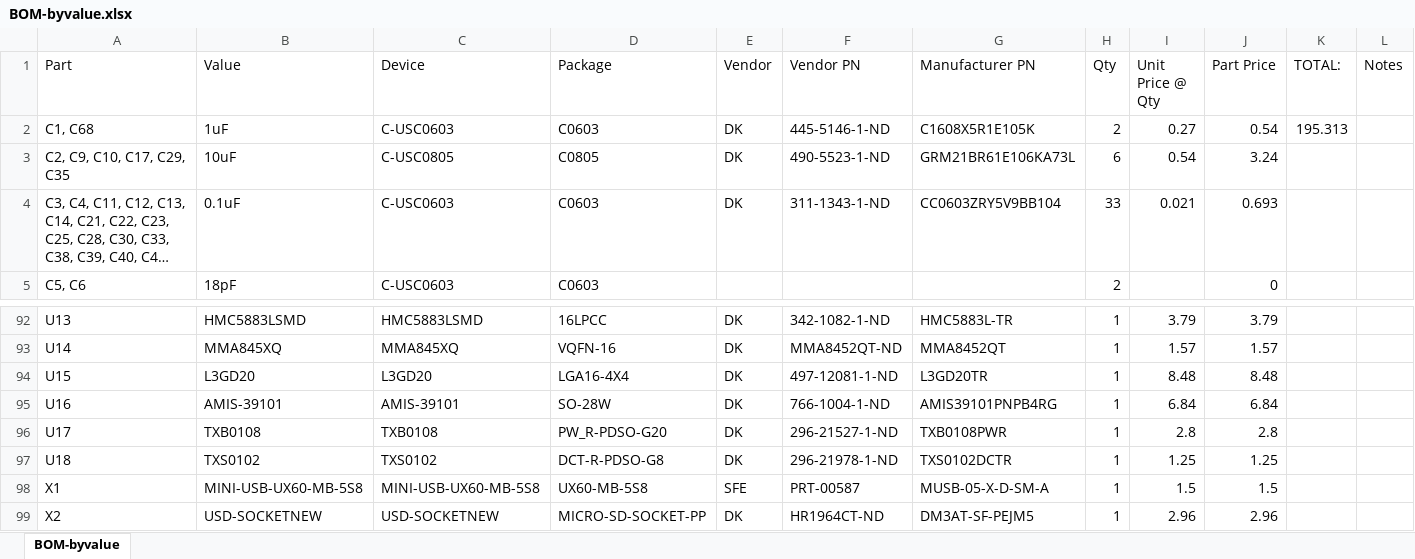
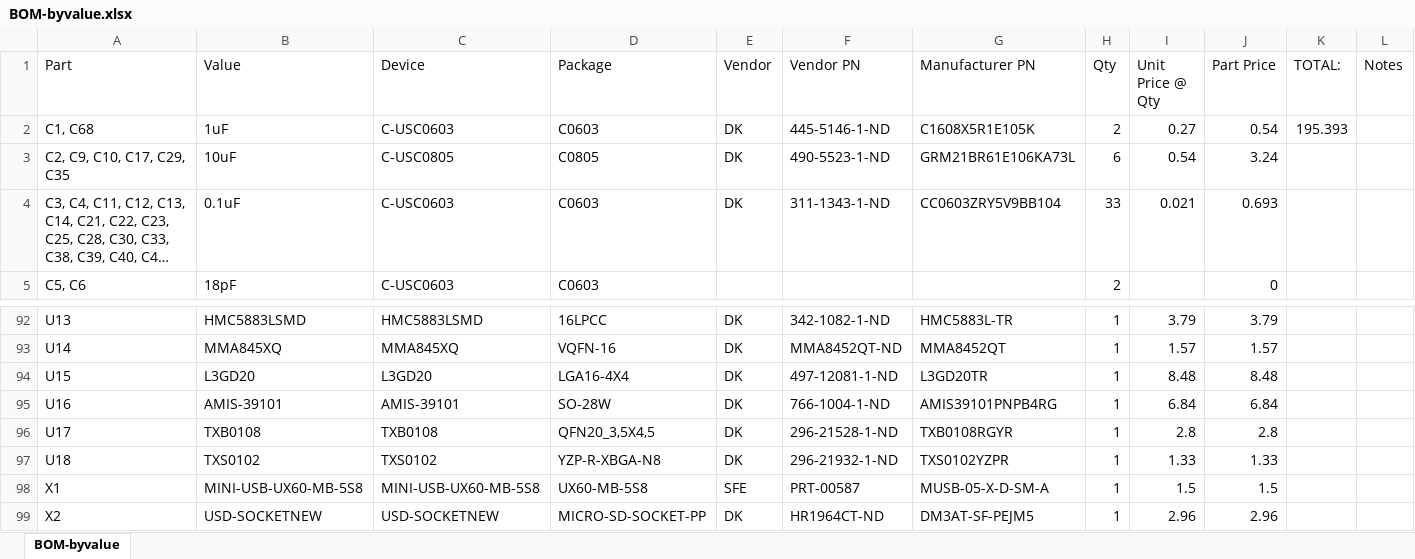
Before and after one commit to jbaker0428/Unified-Robotics-Development-Board, an Excel workbook: Documentation/BOM-byvalue.xlsx, sheet BOM-byvalue, drawn as a sheet; only a part is shown, gaps mark what is left out; long unchanged cells end in …; values as stored, in another font and other column widths than the file's, no borders; the diff names each change by its address in the sheet, - before the commit and + after, or states it on an @@ line.

```diff
--- a/Documentation/BOM-byvalue.xlsx (sheet BOM-byvalue)
+++ b/Documentation/BOM-byvalue.xlsx (sheet BOM-byvalue)
-K2 (TOTAL:): 195.313
+K2 (TOTAL:): 195.393
-D96 (Package): PW_R-PDSO-G20
+D96 (Package): QFN20_3,5X4,5
-F96 (Vendor PN): 296-21527-1-ND
+F96 (Vendor PN): 296-21528-1-ND
-G96 (Manufacturer PN): TXB0108PWR
+G96 (Manufacturer PN): TXB0108RGYR
-D97 (Package): DCT-R-PDSO-G8
+D97 (Package): YZP-R-XBGA-N8
-F97 (Vendor PN): 296-21978-1-ND
+F97 (Vendor PN): 296-21932-1-ND
-G97 (Manufacturer PN): TXS0102DCTR
+G97 (Manufacturer PN): TXS0102YZPR
-I97 (Unit Price @ Qty): 1.25
+I97 (Unit Price @ Qty): 1.33
-J97 (Part Price): 1.25
+J97 (Part Price): 1.33
```
Also changed, not shown: Documentation/signal connections.xlsx, 2 other files.
